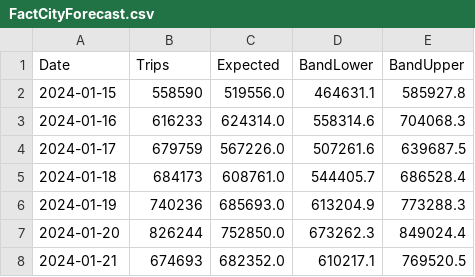
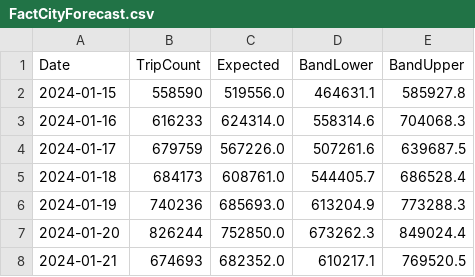
Before and after one commit to handonn2000/urban-mobility-planning, a CSV file: powerbi/data/FactCityForecast.csv, drawn as a sheet; only a part is shown.

```diff
--- a/powerbi/data/FactCityForecast.csv
+++ b/powerbi/data/FactCityForecast.csv
@@ -1,2 +1,2 @@
-Date,Trips,Expected,BandLower,BandUpper
+Date,TripCount,Expected,BandLower,BandUpper
 2024-01-15,558590,519556.0,464631.1,585927.8
```
Also changed, not shown: powerbi/data/FactAlertList.csv, powerbi/data/FactDaily.csv, 5 other files.
